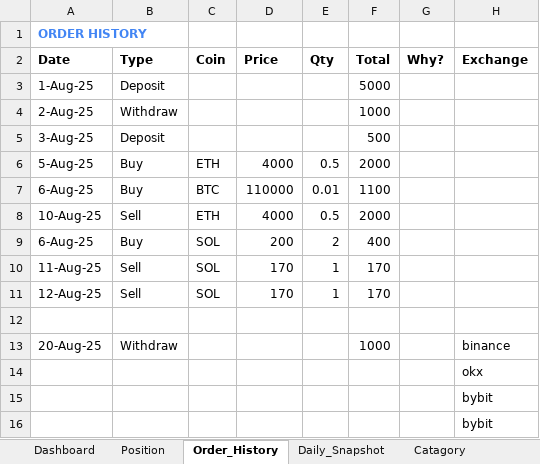
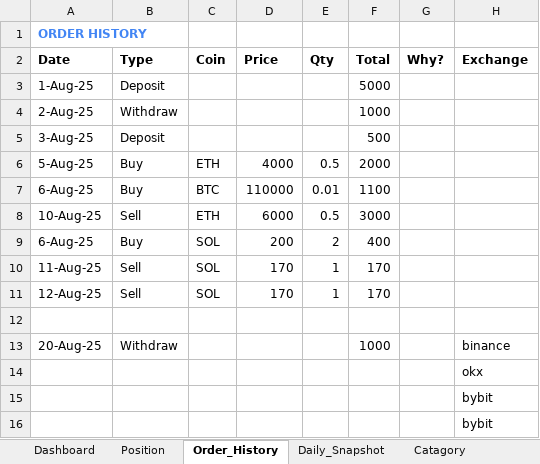
Before and after one commit to vtdinh/koi_trade_management_tool, an Excel workbook: koi_management_tool_V1.xlsm, sheet Order_History, drawn as a sheet; values as stored, in another font and other column widths than the file's, no borders; the diff names each change by its address in the sheet, - before the commit and + after, or states it on an @@ line.

```diff
--- a/koi_management_tool_V1.xlsm (sheet Order_History)
+++ b/koi_management_tool_V1.xlsm (sheet Order_History)
-D8 (Price): 4000
+D8 (Price): 6000
-F8 (Total): 2000
+F8 (Total): 3000
```
Also changed, not shown: sheet Daily_Snapshot, sheet Position, sheet Dashboard, charts or pictures, 2 other files.
